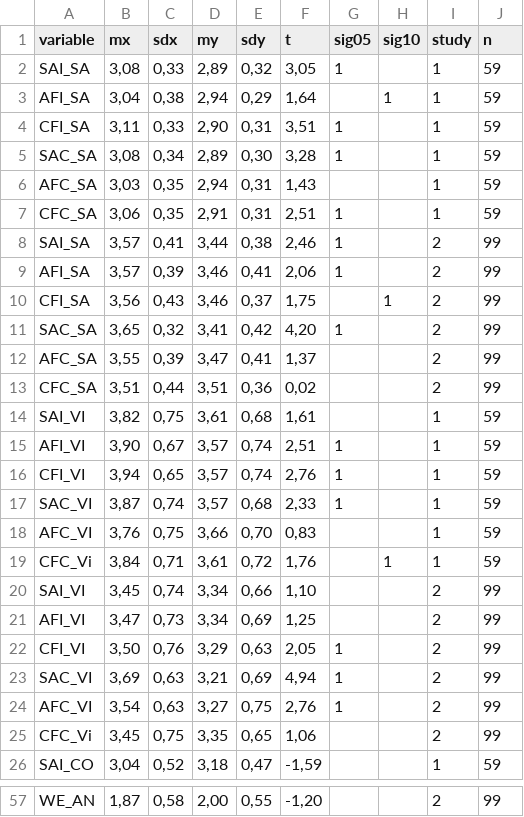
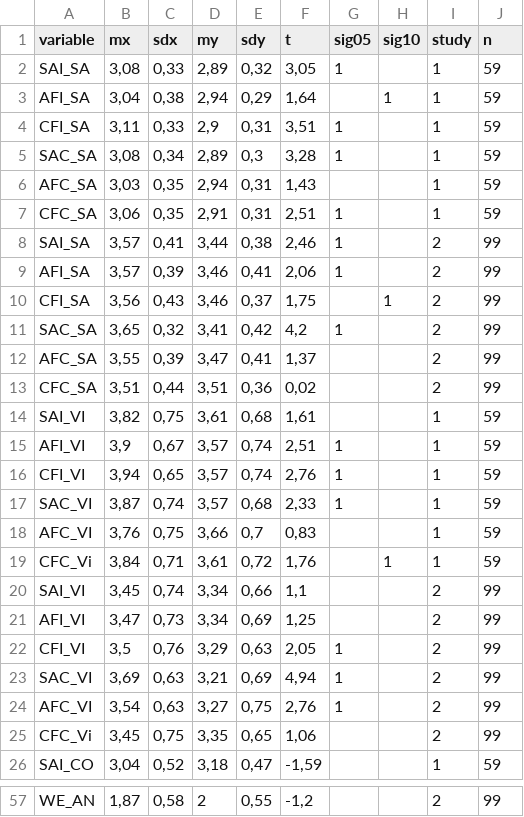
Before and after one commit to cbenck/CORE_TeamLeo, a CSV file: data/ttests_raw.csv, drawn as a sheet; only a part is shown, gaps mark what is left out; the diff covers the shown part only; the diff names each change by its address in the sheet, - before the commit and + after, or states it on an @@ line.

```diff
--- a/data/ttests_raw.csv
+++ b/data/ttests_raw.csv
-D4 (my): 2,90
+D4 (my): 2,9
-E5 (sdy): 0,30
+E5 (sdy): 0,3
-F11 (t): 4,20
+F11 (t): 4,2
-B15 (mx): 3,90
+B15 (mx): 3,9
-E18 (sdy): 0,70
+E18 (sdy): 0,7
-F20 (t): 1,10
+F20 (t): 1,1
-B22 (mx): 3,50
+B22 (mx): 3,5
-D57 (my): 2,00
+D57 (my): 2
-F57 (t): -1,20
+F57 (t): -1,2
```
Also changed, not shown: 29 edited cells elsewhere in this file, data/cohens_d_ttests.csv, 1 other file.
